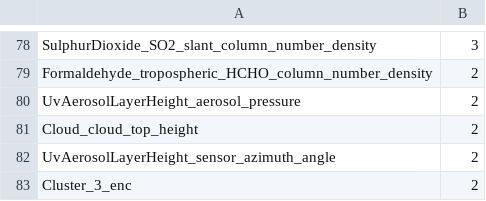
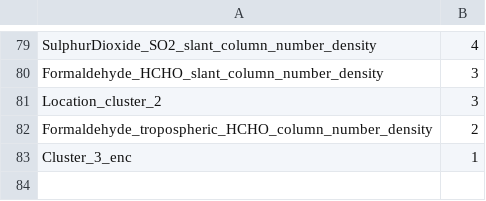
Before and after one commit to NickVasenkov/CO2-Emissions, a CSV file: new_datasets/feature_importances_sorted_1_final.csv, drawn as a sheet; only a part is shown, gaps mark what is left out; removed rows and columns are numbered as before the commit, all else as after; the diff covers the shown part only; the diff names each change by its address in the sheet, - before the commit and + after, or states it on an @@ line.

```diff
--- a/new_datasets/feature_importances_sorted_1_final.csv
+++ b/new_datasets/feature_importances_sorted_1_final.csv
-B79: 3
+B79: 4
+row 80: Formaldehyde_HCHO_slant_column_number_density | 3
+row 81: Location_cluster_2 | 3
-row 80: UvAerosolLayerHeight_aerosol_pressure | 2
-row 81: Cloud_cloud_top_height | 2
-row 82: UvAerosolLayerHeight_sensor_azimuth_angle | 2
-B83: 2
+B83: 1
```
Also changed, not shown: 28 added rows, 27 removed rows, 1 moved row and 40 edited cells elsewhere in this file, 25 other files.
